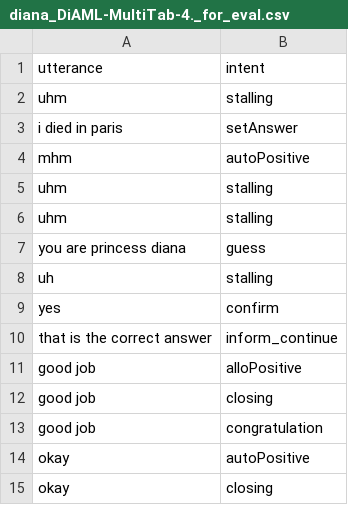
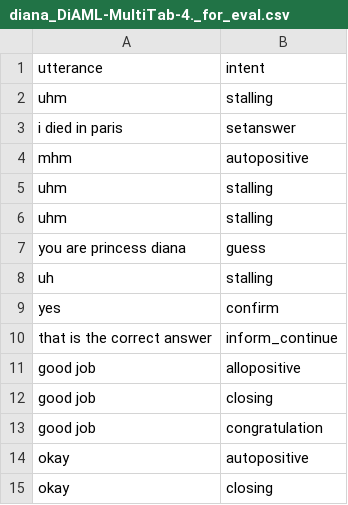
Before and after one commit to CptPoesn/TBC-SoftwareProject, a CSV file: datahandling/CorporaTrainingEval/DBOX/diana_DiAML-MultiTab-4._for_eval.csv, drawn as a sheet.

```diff
--- a/datahandling/CorporaTrainingEval/DBOX/diana_DiAML-MultiTab-4._for_eval.csv
+++ b/datahandling/CorporaTrainingEval/DBOX/diana_DiAML-MultiTab-4._for_eval.csv
@@ -2,4 +2,4 @@ utterance,intent
  uhm ,stalling
- i died in paris ,setAnswer
- mhm ,autoPositive
+ i died in paris ,setanswer
+ mhm ,autopositive
  uhm ,stalling
@@ -10,6 +10,6 @@ utterance,intent
  that is the correct answer ,inform_continue
- good job ,alloPositive
+ good job ,allopositive
  good job ,closing
  good job ,congratulation
- okay ,autoPositive
+ okay ,autopositive
  okay ,closing
```
Also changed, not shown: datahandling/CorporaTrainingEval/DBOX/diana_DiAML-MultiTab-4._for_development.csv, datahandling/CorporaTrainingEval/DBOX/eleanor_DiAML-MultiTab._for_development.csv, 40 other files.
